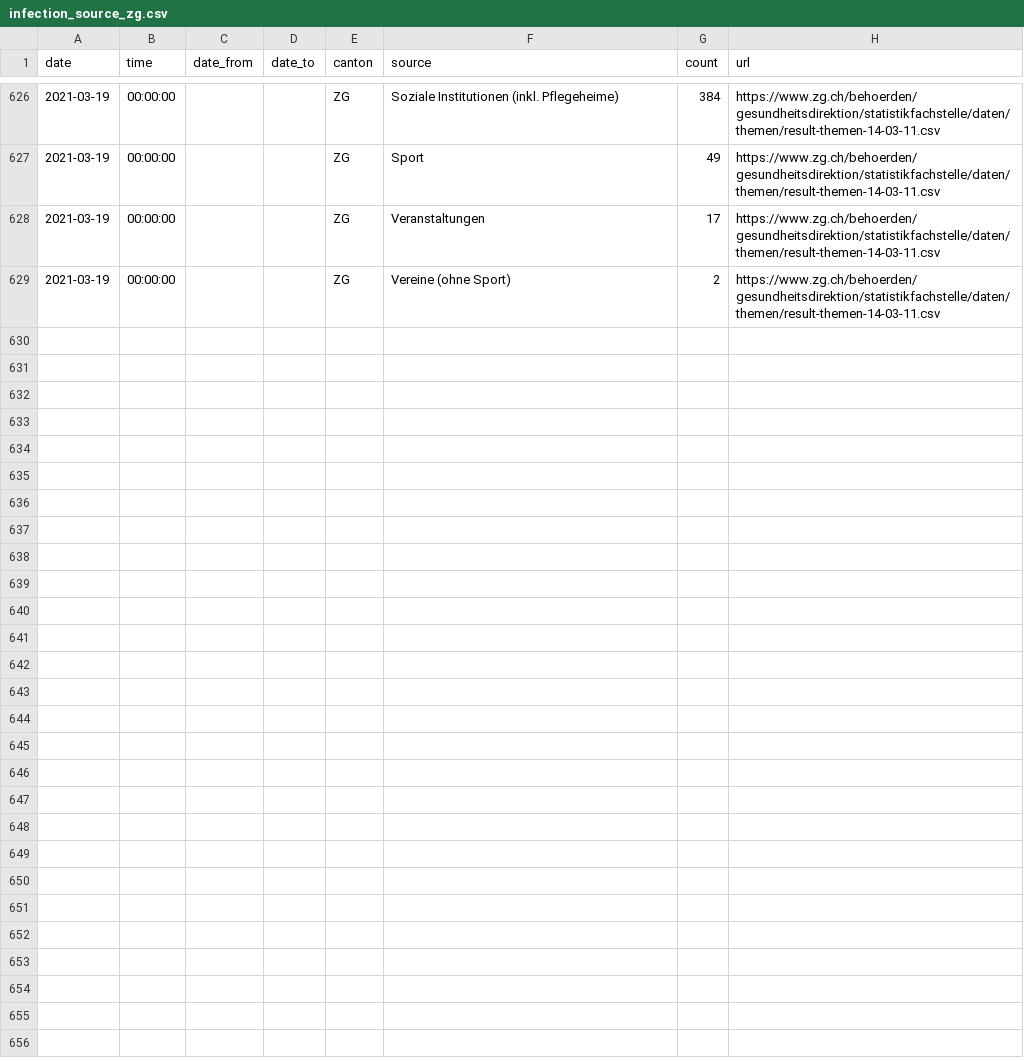
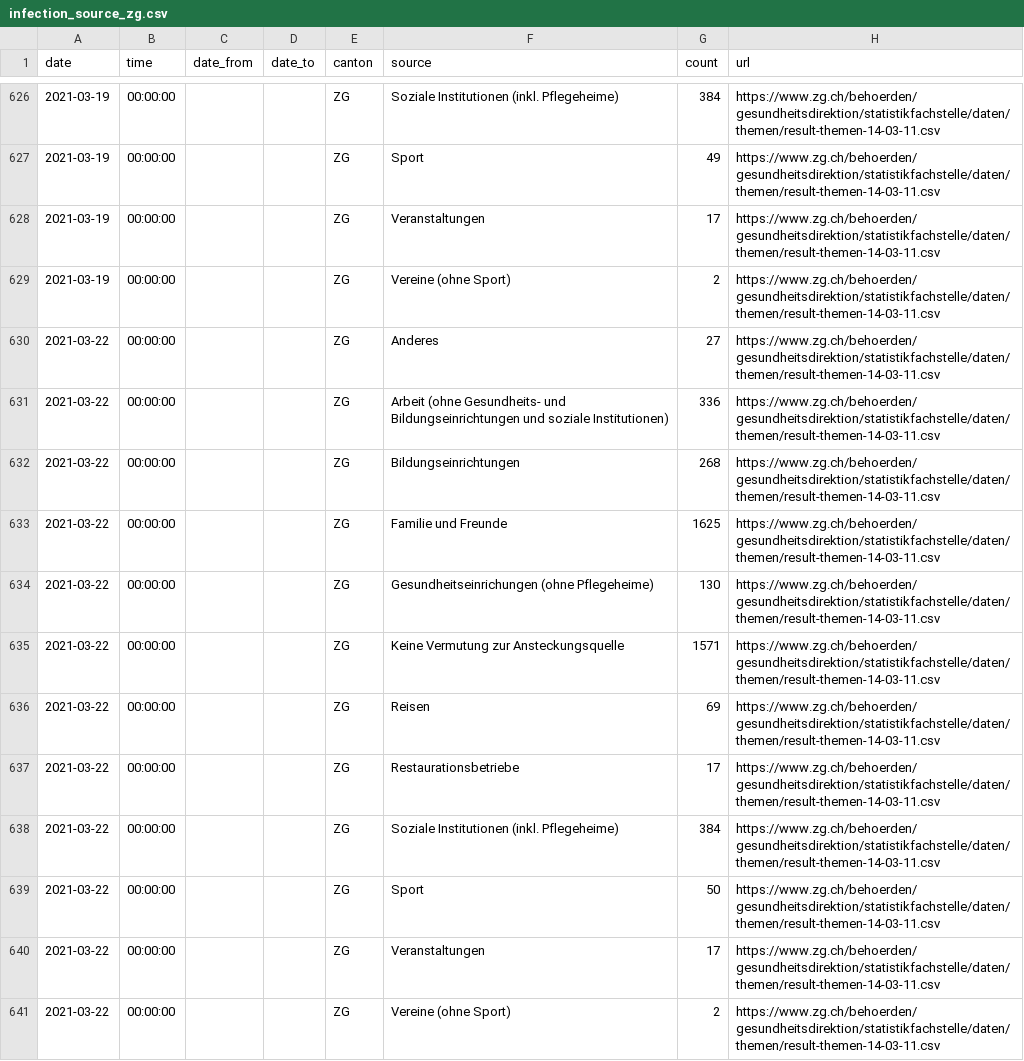
Before and after one commit to maekke/infection_source, a CSV file: infection_source_zg.csv, drawn as a sheet; only a part is shown, gaps mark what is left out; the diff names each change by its address in the sheet, - before the commit and + after, or states it on an @@ line.

Commit message:
Automatic update of infection source data

```diff
--- a/infection_source_zg.csv
+++ b/infection_source_zg.csv
+row 630: 2021-03-22 | 00:00:00 |  |  | ZG | Anderes | 27 | https://www.zg.ch/behoerden/gesundheitsdirektion/statistikfachstelle/daten/themen/result-themen-14-03-11.csv
+row 631: 2021-03-22 | 00:00:00 |  |  | ZG | Arbeit (ohne Gesundheits- und Bildungseinrichtungen und soziale Institutionen) | 336 | https://www.zg.ch/behoerden/gesundheitsdirektion/statistikfachstelle/daten/themen/result-themen-14-03-11.csv
+row 632: 2021-03-22 | 00:00:00 |  |  | ZG | Bildungseinrichtungen | 268 | https://www.zg.ch/behoerden/gesundheitsdirektion/statistikfachstelle/daten/themen/result-themen-14-03-11.csv
+row 633: 2021-03-22 | 00:00:00 |  |  | ZG | Familie und Freunde | 1625 | https://www.zg.ch/behoerden/gesundheitsdirektion/statistikfachstelle/daten/themen/result-themen-14-03-11.csv
+row 634: 2021-03-22 | 00:00:00 |  |  | ZG | Gesundheitseinrichungen (ohne Pflegeheime) | 130 | https://www.zg.ch/behoerden/gesundheitsdirektion/statistikfachstelle/daten/themen/result-themen-14-03-11.csv
+row 635: 2021-03-22 | 00:00:00 |  |  | ZG | Keine Vermutung zur Ansteckungsquelle | 1571 | https://www.zg.ch/behoerden/gesundheitsdirektion/statistikfachstelle/daten/themen/result-themen-14-03-11.csv
+row 636: 2021-03-22 | 00:00:00 |  |  | ZG | Reisen | 69 | https://www.zg.ch/behoerden/gesundheitsdirektion/statistikfachstelle/daten/themen/result-themen-14-03-11.csv
+row 637: 2021-03-22 | 00:00:00 |  |  | ZG | Restaurationsbetriebe | 17 | https://www.zg.ch/behoerden/gesundheitsdirektion/statistikfachstelle/daten/themen/result-themen-14-03-11.csv
+row 638: 2021-03-22 | 00:00:00 |  |  | ZG | Soziale Institutionen (inkl. Pflegeheime) | 384 | https://www.zg.ch/behoerden/gesundheitsdirektion/statistikfachstelle/daten/themen/result-themen-14-03-11.csv
+row 639: 2021-03-22 | 00:00:00 |  |  | ZG | Sport | 50 | https://www.zg.ch/behoerden/gesundheitsdirektion/statistikfachstelle/daten/themen/result-themen-14-03-11.csv
+row 640: 2021-03-22 | 00:00:00 |  |  | ZG | Veranstaltungen | 17 | https://www.zg.ch/behoerden/gesundheitsdirektion/statistikfachstelle/daten/themen/result-themen-14-03-11.csv
+row 641: 2021-03-22 | 00:00:00 |  |  | ZG | Vereine (ohne Sport) | 2 | https://www.zg.ch/behoerden/gesundheitsdirektion/statistikfachstelle/daten/themen/result-themen-14-03-11.csv
```
